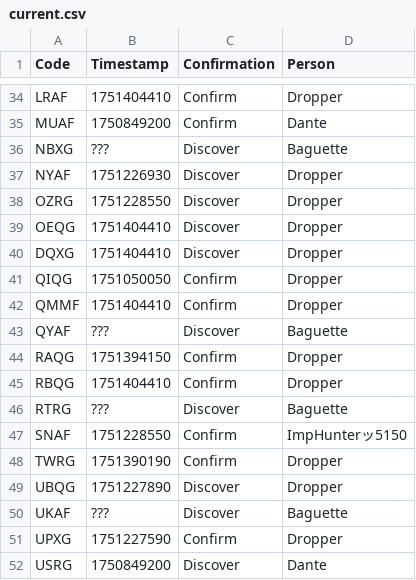
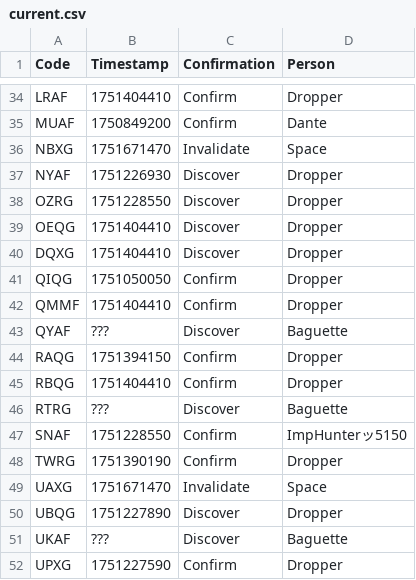
Before and after one commit to Sparxist/GlitchedLobbiesAU, a CSV file: current.csv, drawn as a sheet; only a part is shown, gaps mark what is left out; the shorter side is filled out with more unchanged rows.

Commit message:
Update current.csv

```diff
--- a/current.csv
+++ b/current.csv
@@ -35,3 +35,3 @@ LRAF,1751404410,Confirm,Dropper
 MUAF,1750849200,Confirm,Dante
-NBXG,???,Discover,Baguette
+NBXG,1751671470,Invalidate,Space
 NYAF,1751226930,Discover,Dropper
@@ -48,2 +48,3 @@ SNAF,1751228550,Confirm,ImpHunterッ5150
 TWRG,1751390190,Confirm,Dropper
+UAXG,1751671470,Invalidate,Space
 UBQG,1751227890,Discover,Dropper
```
